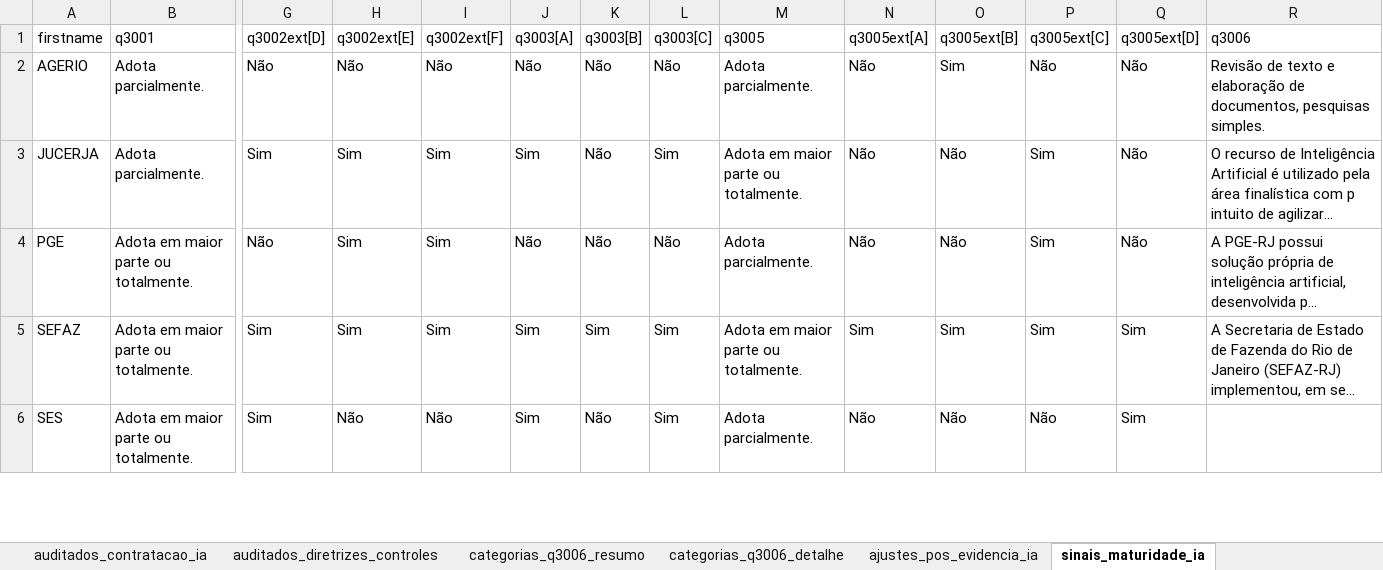
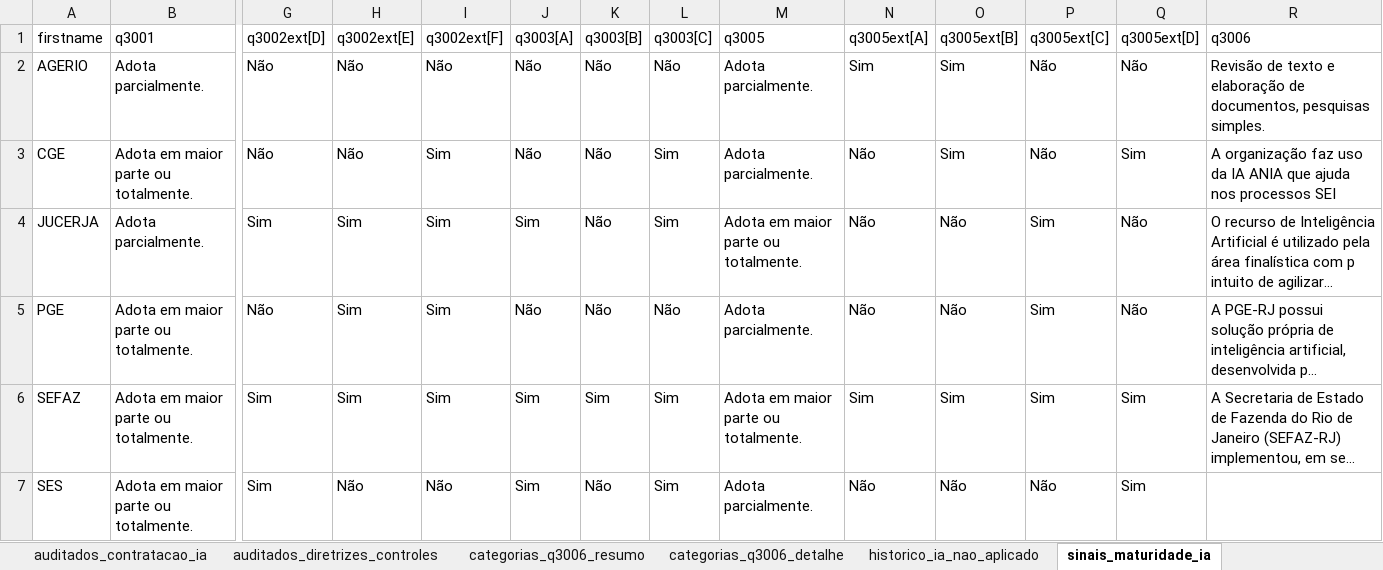
Before and after one commit to acba/tcerj-igovti-2026, an Excel workbook: 03-Relatorios/99-Avaliacao_IA/dados_avaliacao_ia.xlsx, sheet sinais_maturidade_ia, drawn as a sheet; only a part is shown, gaps mark what is left out; long unchanged cells end in …; values as stored, in another font and other column widths than the file's, no borders; rows hold the shown columns only; the diff names each change by its address in the sheet, - before the commit and + after, or states it on an @@ line.

```diff
--- a/03-Relatorios/99-Avaliacao_IA/dados_avaliacao_ia.xlsx (sheet sinais_maturidade_ia)
+++ b/03-Relatorios/99-Avaliacao_IA/dados_avaliacao_ia.xlsx (sheet sinais_maturidade_ia)
-sheet tab: ajustes_pos_evidencia_ia
+sheet tab: historico_ia_nao_aplicado
-N2: Não
+N2: Sim
+row 3: CGE | Adota em maior parte ou totalmente. | Não | Não | Sim | Não | Não | Sim | Adota parcialmente. | Não | Sim | Não | Sim | A organização faz uso da IA ANIA que ajuda nos processos SEI
```
Also changed, not shown: sheet subitens_q3000, sheet auditados_contratacao_ia, sheet historico_ia_nao_aplicado, sheet resumo_executivo, sheet auditados_uso_ia, sheet riscos_indicativos, 3 more sheets, other sheet tabs, 2 other files.
